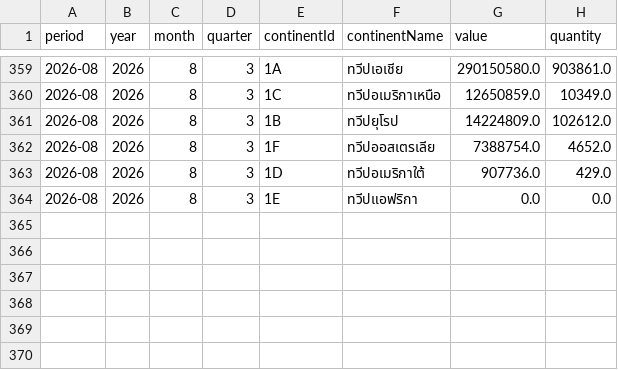
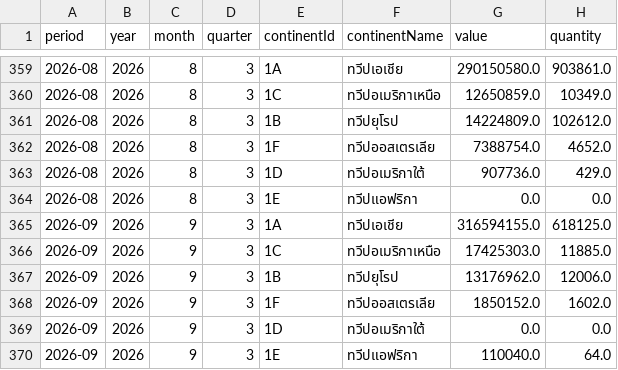
Before and after one commit to benzkanin41-alt/moc-seaweed-hs20089930-dashboard, a CSV file: data/monthly_continent_hs20089930.csv, drawn as a sheet; only a part is shown, gaps mark what is left out.

```diff
--- a/data/monthly_continent_hs20089930.csv
+++ b/data/monthly_continent_hs20089930.csv
@@ -364 +364,7 @@
 2026-08,2026,8,3,1E,ทวีปแอฟริกา,0.0,0.0
+2026-09,2026,9,3,1A,ทวีปเอเชีย,316594155.0,618125.0
+2026-09,2026,9,3,1C,ทวีปอเมริกาเหนือ,17425303.0,11885.0
+2026-09,2026,9,3,1B,ทวีปยุโรป,13176962.0,12006.0
+2026-09,2026,9,3,1F,ทวีปออสเตรเลีย,1850152.0,1602.0
+2026-09,2026,9,3,1D,ทวีปอเมริกาใต้,0.0,0.0
+2026-09,2026,9,3,1E,ทวีปแอฟริกา,110040.0,64.0
```
Also changed, not shown: data/monthly_total_hs20089930.csv, data/validation_reconciliation.csv, 7 other files.
